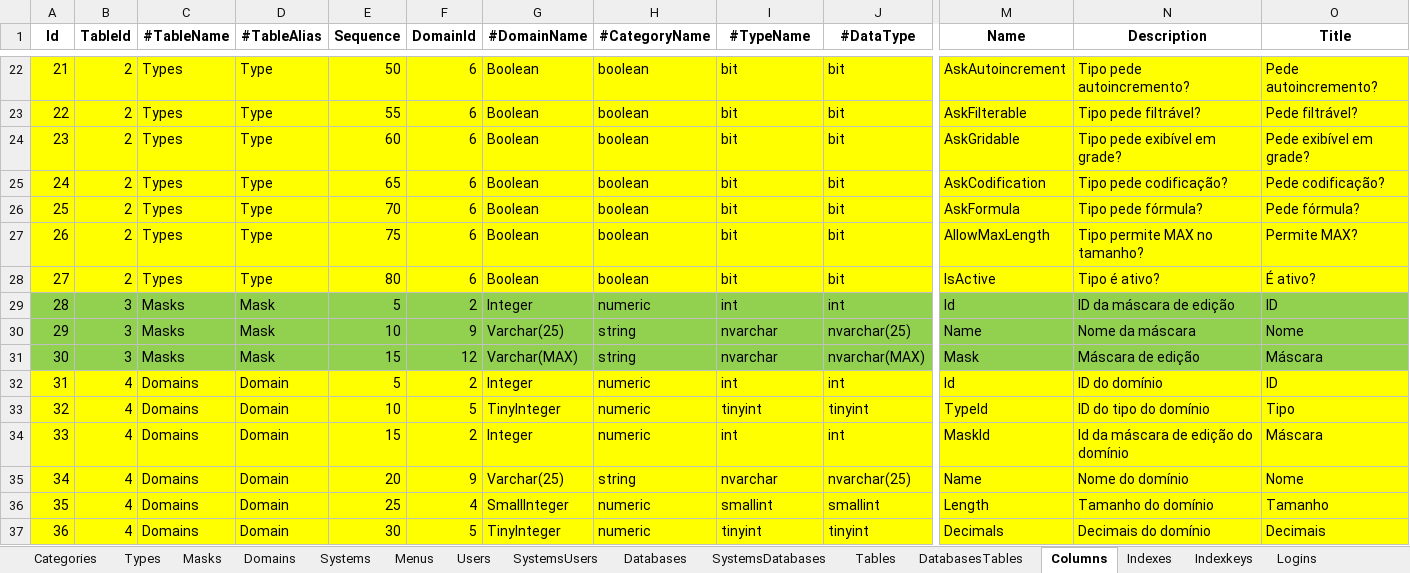
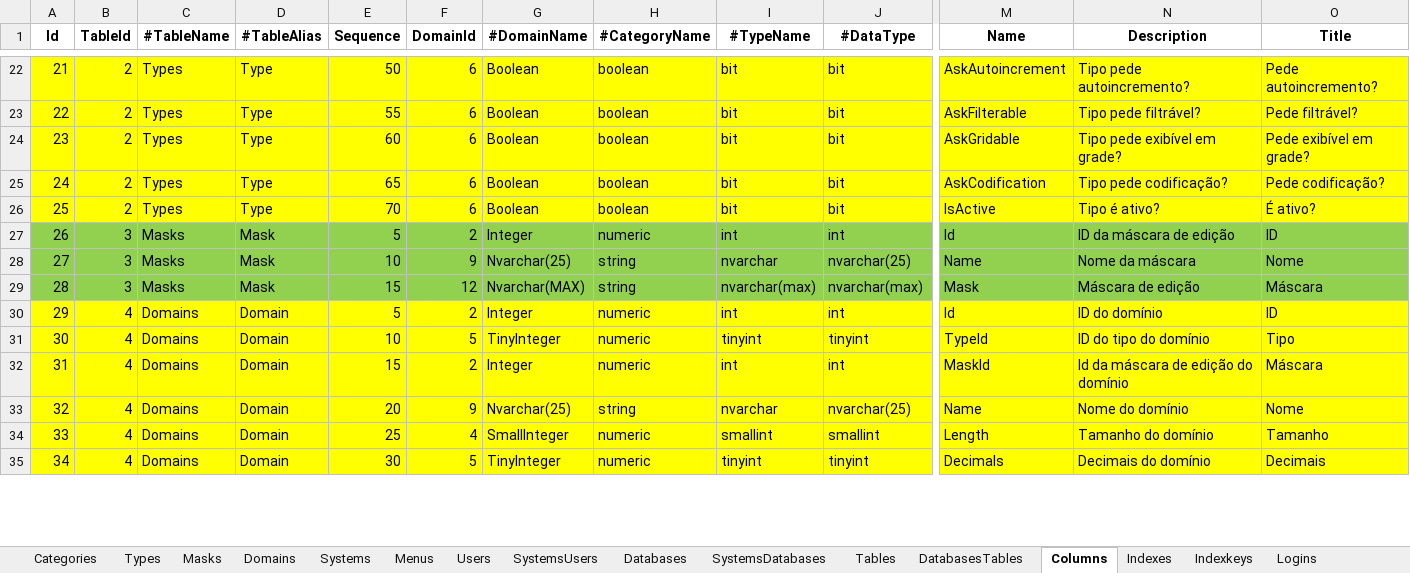
Before and after one commit to joaolabrego/CRUDEX, an Excel workbook: CRUDEX/Assets/CRUDEX.xlsm, sheet Columns, drawn as a sheet; only a part is shown, gaps mark what is left out; values as stored, in another font and other column widths than the file's, no borders; removed rows and columns are numbered as before the commit, all else as after; rows hold the shown columns only; the diff covers the shown part only; the diff names each change by its address in the sheet, - before the commit and + after, or states it on an @@ line.

```diff
--- a/CRUDEX/Assets/CRUDEX.xlsm (sheet Columns)
+++ b/CRUDEX/Assets/CRUDEX.xlsm (sheet Columns)
-row 26: 25 | 2 | Types | Type | 70 | 6 | Boolean | boolean | bit | bit | AskFormula | Tipo pede fórmula? | Pede fórmula?
-row 27: 26 | 2 | Types | Type | 75 | 6 | Boolean | boolean | bit | bit | AllowMaxLength | Tipo permite MAX no tamanho? | Permite MAX?
@@ column A (Id) renumbered from row 26 down @@
-E26 (Sequence): 80
+E26 (Sequence): 70
-G28 (#DomainName): Varchar(25)
+G28 (#DomainName): Nvarchar(25)
-G29 (#DomainName): Varchar(MAX)
+G29 (#DomainName): Nvarchar(MAX)
-I29 (#TypeName): nvarchar
+I29 (#TypeName): nvarchar(max)
-J29 (#DataType): nvarchar(MAX)
+J29 (#DataType): nvarchar(max)
-G33 (#DomainName): Varchar(25)
+G33 (#DomainName): Nvarchar(25)
```
Also changed, not shown: 65 edited cells elsewhere in this sheet, sheet Types, sheet Indexkeys, sheet Domains, sheet Indexes, sheet SystemsDatabases, sheet SystemsUsers, 2 more sheets, formulas that keep their value, 22 other files.
